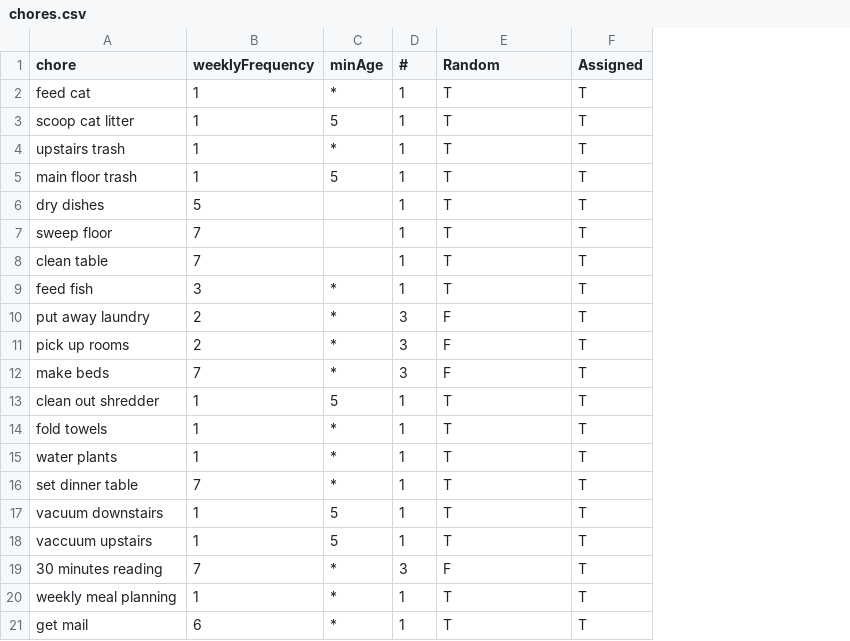
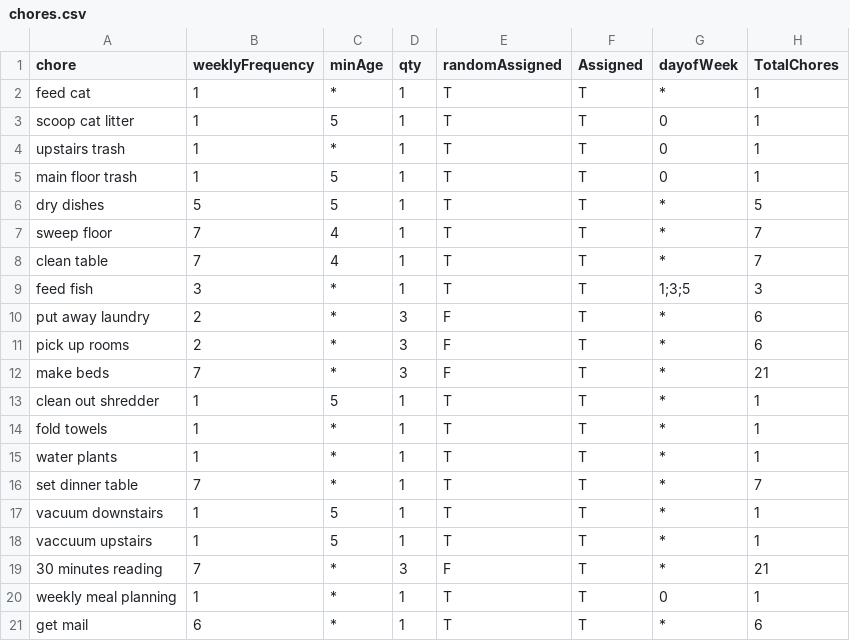
Before and after one commit to rbpdqdat/chores, a CSV file: data/chores.csv, drawn as a sheet; the diff names each change by its address in the sheet, - before the commit and + after, or states it on an @@ line.

Commit message:
data: Update chores.csv Add dayofWeek & TotalChores. Change header

```diff
--- a/data/chores.csv
+++ b/data/chores.csv
+column G (dayofWeek), rows 2-21: * | 0 | 0 | 0 | * | * | * | 1;3;5 | * | * | * | * | * | * | * | * | * | * | 0 | *
+column H (TotalChores), rows 2-21: 1 | 1 | 1 | 1 | 5 | 7 | 7 | 3 | 6 | 6 | 21 | 1 | 1 | 1 | 7 | 1 | 1 | 21 | 1 | 6
-D1: #
+D1: qty
-E1: Random
+E1: randomAssigned
-C6 (minAge): (empty)
+C6 (minAge): 5
-C7:C8 (minAge): (empty)
+C7:C8 (minAge): 4
```
